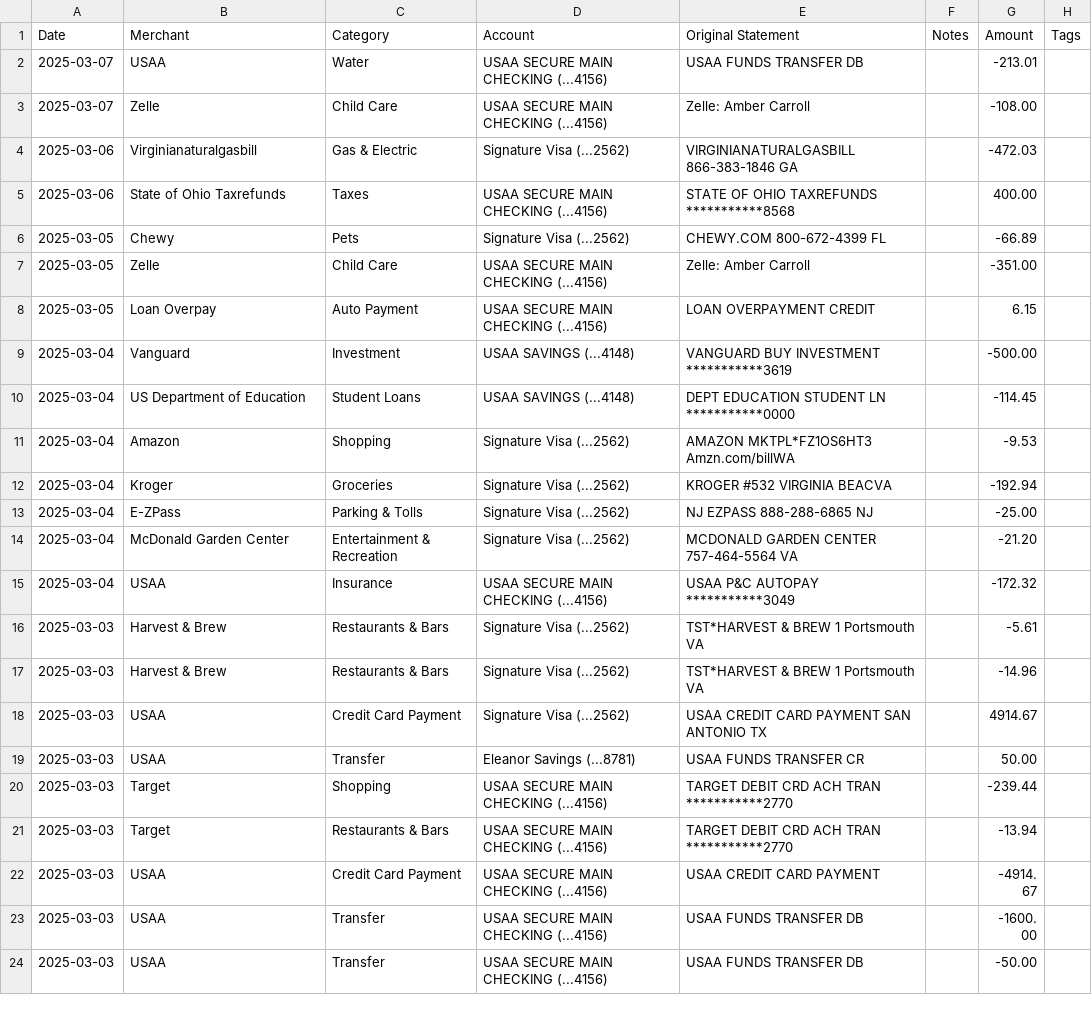
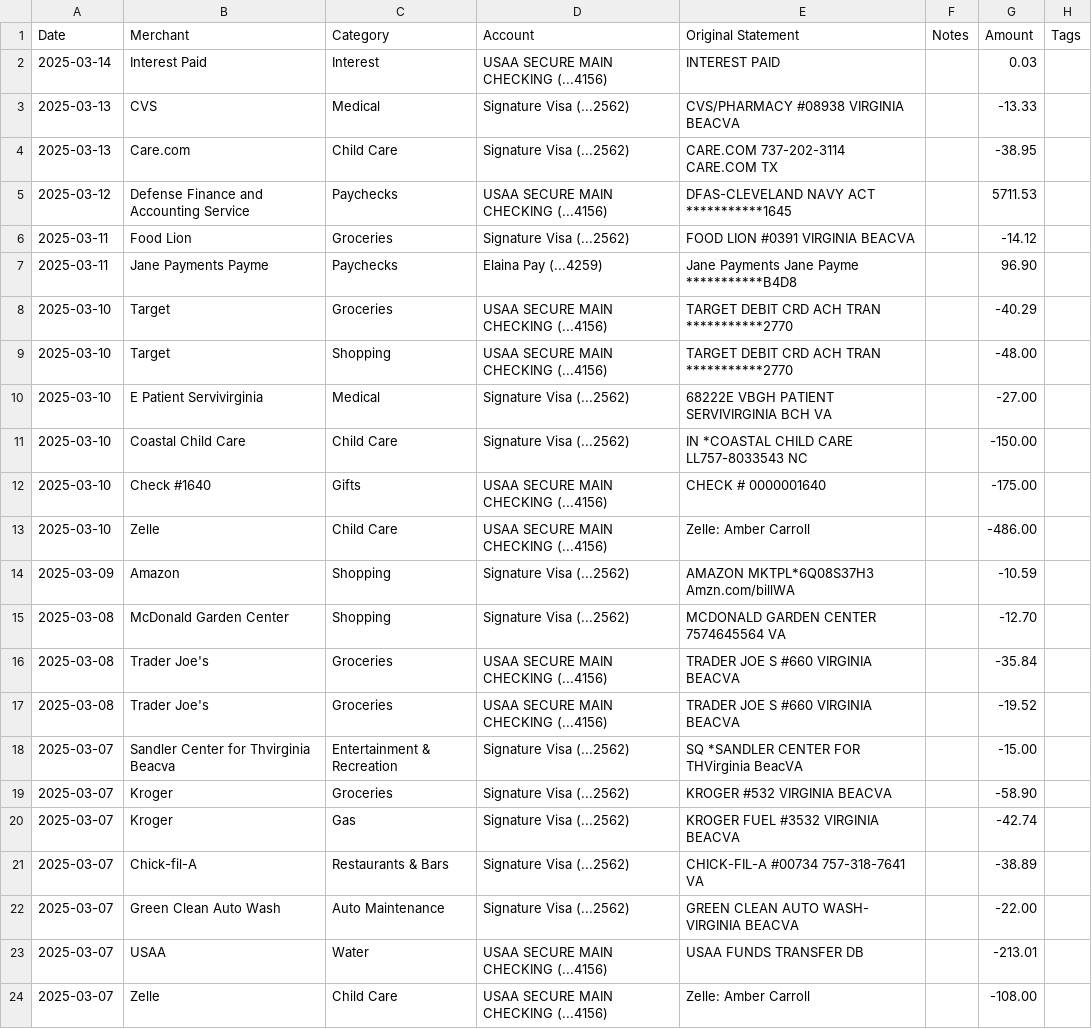
Before and after one commit to jegood78/Financial_Planning, a CSV file: monarch_transactions.csv, drawn as a sheet; only a part is shown; the shorter side is filled out with more unchanged rows.

```diff
--- a/monarch_transactions.csv
+++ b/monarch_transactions.csv
@@ -1,2 +1,23 @@
 Date,Merchant,Category,Account,Original Statement,Notes,Amount,Tags
+2025-03-14,Interest Paid,Interest,USAA SECURE MAIN CHECKING (...4156),INTEREST PAID,,0.03,
+2025-03-13,CVS,Medical,Signature Visa (...2562),CVS/PHARMACY #08938      VIRGINIA BEACVA,,-13.33,
+2025-03-13,Care.com,Child Care,Signature Visa (...2562),CARE.COM 737-202-3114    CARE.COM     TX,,-38.95,
+2025-03-12,Defense Finance and Accounting Service,Paychecks,USAA SECURE MAIN CHECKING (...4156),DFAS-CLEVELAND   NAVY ACT   ***********1645,,5711.53,
+2025-03-11,Food Lion,Groceries,Signature Visa (...2562),FOOD LION #0391          VIRGINIA BEACVA,,-14.12,
+2025-03-11,Jane Payments Payme,Paychecks,Elaina Pay (...4259),Jane Payments    Jane Payme ***********B4D8,,96.90,
+2025-03-10,Target,Groceries,USAA SECURE MAIN CHECKING (...4156),TARGET DEBIT CRD ACH TRAN   ***********2770,,-40.29,
+2025-03-10,Target,Shopping,USAA SECURE MAIN CHECKING (...4156),TARGET DEBIT CRD ACH TRAN   ***********2770,,-48.00,
+2025-03-10,E Patient Servivirginia,Medical,Signature Visa (...2562),68222E VBGH PATIENT SERVIVIRGINIA BCH VA,,-27.00,
+2025-03-10,Coastal Child Care,Child Care,Signature Visa (...2562),IN *COASTAL CHILD CARE LL757-8033543  NC,,-150.00,
+2025-03-10,Check #1640,Gifts,USAA SECURE MAIN CHECKING (...4156),CHECK # 0000001640,,-175.00,
+2025-03-10,Zelle,Child Care,USAA SECURE MAIN CHECKING (...4156),Zelle: Amber Carroll,,-486.00,
+2025-03-09,Amazon,Shopping,Signature Visa (...2562),AMAZON MKTPL*6Q08S37H3   Amzn.com/billWA,,-10.59,
+2025-03-08,McDonald Garden Center,Shopping,Signature Visa (...2562),MCDONALD GARDEN CENTER   7574645564   VA,,-12.70,
+2025-03-08,Trader Joe's,Groceries,USAA SECURE MAIN CHECKING (...4156),TRADER JOE S #660        VIRGINIA BEACVA,,-35.84,
+2025-03-08,Trader Joe's,Groceries,USAA SECURE MAIN CHECKING (...4156),TRADER JOE S #660        VIRGINIA BEACVA,,-19.52,
+2025-03-07,Sandler Center for Thvirginia Beacva,Entertainment & Recreation,Signature Visa (...2562),SQ *SANDLER CENTER FOR THVirginia BeacVA,,-15.00,
+2025-03-07,Kroger,Groceries,Signature Visa (...2562),KROGER #532              VIRGINIA BEACVA,,-58.90,
+2025-03-07,Kroger,Gas,Signature Visa (...2562),KROGER FUEL #3532        VIRGINIA BEACVA,,-42.74,
+2025-03-07,Chick-fil-A,Restaurants & Bars,Signature Visa (...2562),CHICK-FIL-A #00734       757-318-7641 VA,,-38.89,
+2025-03-07,Green Clean Auto Wash,Auto Maintenance,Signature Visa (...2562),GREEN CLEAN AUTO WASH-   VIRGINIA BEACVA,,-22.00,
 2025-03-07,USAA,Water,USAA SECURE MAIN CHECKING (...4156),USAA FUNDS TRANSFER DB,,-213.01,
```
Also changed, not shown: NetWorth.csv.
